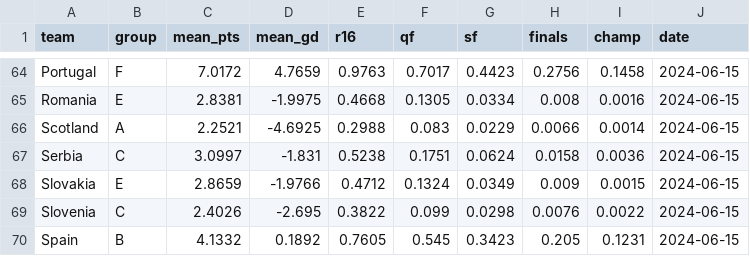
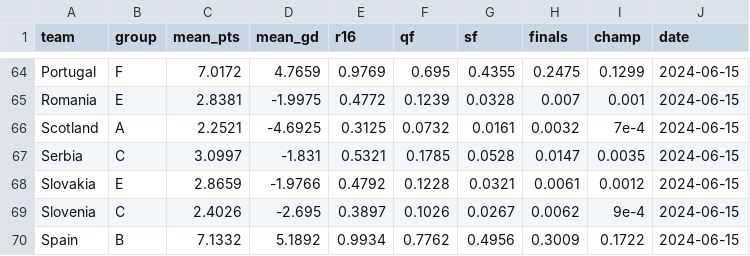
Before and after one commit to lbenz730/intl_soccer_2024, a CSV file: predictions/euro_history.csv, drawn as a sheet; only a part is shown, gaps mark what is left out; removed rows and columns are numbered as before the commit, all else as after; the diff covers the shown part only; the diff names each change by its address in the sheet, - before the commit and + after, or states it on an @@ line.

```diff
--- a/predictions/euro_history.csv
+++ b/predictions/euro_history.csv
-E64 (r16): 0.9763
+E64 (r16): 0.9769
-F64 (qf): 0.7017
+F64 (qf): 0.695
-G64 (sf): 0.4423
+G64 (sf): 0.4355
-H64 (finals): 0.2756
+H64 (finals): 0.2475
-I64 (champ): 0.1458
+I64 (champ): 0.1299
-E65 (r16): 0.4668
+E65 (r16): 0.4772
-F65 (qf): 0.1305
+F65 (qf): 0.1239
-G65 (sf): 0.0334
+G65 (sf): 0.0328
-H65 (finals): 0.008
+H65 (finals): 0.007
-I65 (champ): 0.0016
+I65 (champ): 0.001
-E66 (r16): 0.2988
+E66 (r16): 0.3125
-F66 (qf): 0.083
+F66 (qf): 0.0732
-G66 (sf): 0.0229
+G66 (sf): 0.0161
-H66 (finals): 0.0066
+H66 (finals): 0.0032
-I66 (champ): 0.0014
+I66 (champ): 7e-4
-E67 (r16): 0.5238
+E67 (r16): 0.5321
-F67 (qf): 0.1751
+F67 (qf): 0.1785
-G67 (sf): 0.0624
+G67 (sf): 0.0528
-H67 (finals): 0.0158
+H67 (finals): 0.0147
-I67 (champ): 0.0036
+I67 (champ): 0.0035
-E68 (r16): 0.4712
+E68 (r16): 0.4792
-F68 (qf): 0.1324
+F68 (qf): 0.1228
-G68 (sf): 0.0349
+G68 (sf): 0.0321
-H68 (finals): 0.009
+H68 (finals): 0.0061
-I68 (champ): 0.0015
+I68 (champ): 0.0012
-E69 (r16): 0.3822
+E69 (r16): 0.3897
-F69 (qf): 0.099
+F69 (qf): 0.1026
-G69 (sf): 0.0298
+G69 (sf): 0.0267
-H69 (finals): 0.0076
+H69 (finals): 0.0062
-I69 (champ): 0.0022
+I69 (champ): 9e-4
-row 70: Spain | B | 4.1332 | 0.1892 | 0.7605 | 0.545 | 0.3423 | 0.205 | 0.1231 | 2024-06-15
+row 70: Spain | B | 7.1332 | 5.1892 | 0.9934 | 0.7762 | 0.4956 | 0.3009 | 0.1722 | 2024-06-15
```
Also changed, not shown: 3 added rows, 3 removed rows and 69 edited cells elsewhere in this file, data/euro2024_schedule.csv, predictions/copa_history.csv, 19 other files.
